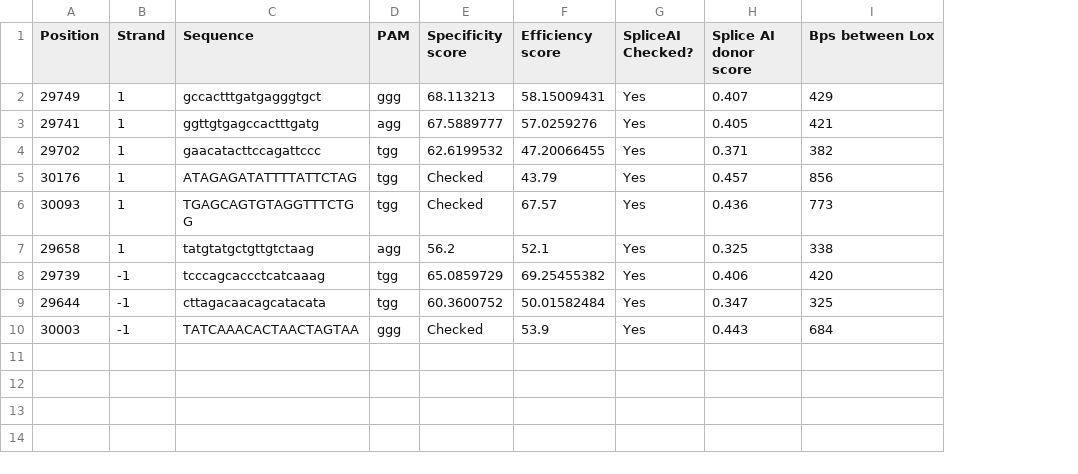
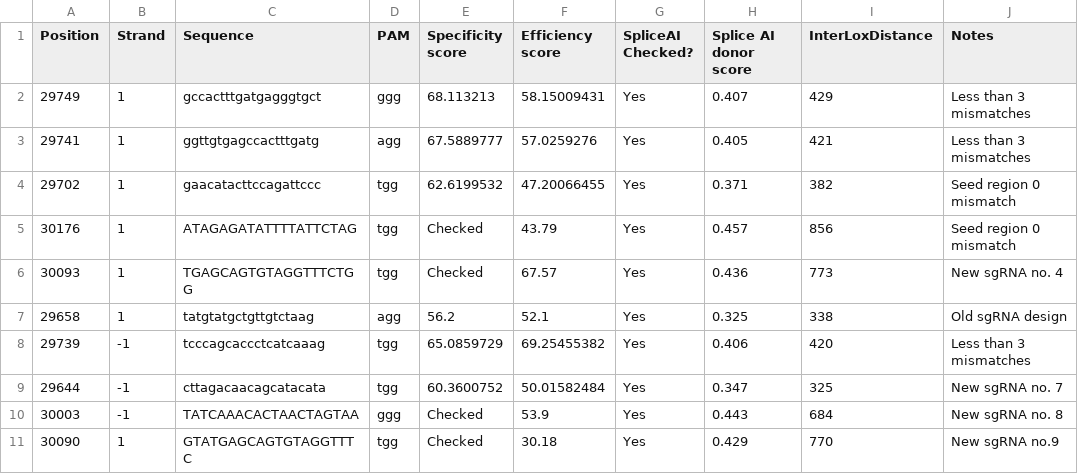
Before and after one commit to RowlandLuo/SpliceAIPlotting, a CSV file: Linear_regression/Intron2sgRNA.csv, drawn as a sheet; the diff names each change by its address in the sheet, - before the commit and + after, or states it on an @@ line.

```diff
--- a/Linear_regression/Intron2sgRNA.csv
+++ b/Linear_regression/Intron2sgRNA.csv
+column J (Notes), rows 2-10: Less than 3 mismatches | Less than 3 mismatches | Seed region 0 mismatch | Seed region 0 mismatch | New sgRNA no. 4 | Old sgRNA design | Less than 3 mismatches | New sgRNA no. 7 | New sgRNA no. 8
-I1: Bps between Lox
+I1: InterLoxDistance
+row 11: 30090 | 1 | GTATGAGCAGTGTAGGTTTC | tgg | Checked | 30.18 | Yes | 0.429 | 770 | New sgRNA no.9
```
Also changed, not shown: Intron2sgRNA.csv, 5 other files.
